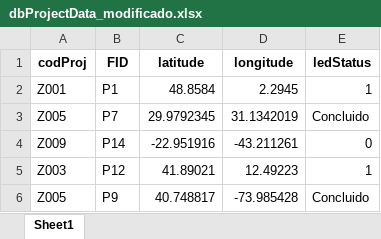
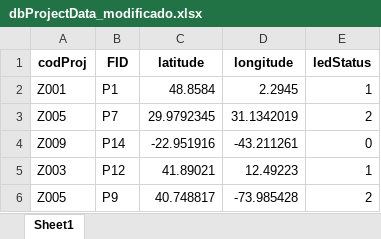
Before and after one commit to HaseleinB/ProjectData, an Excel workbook: dbProjectData_modificado.xlsx, sheet Sheet1, drawn as a sheet; values as stored, in another font and other column widths than the file's, no borders; the diff names each change by its address in the sheet, - before the commit and + after, or states it on an @@ line.

Commit message:
Atualização do código do projeto Z005

```diff
--- a/dbProjectData_modificado.xlsx (sheet Sheet1)
+++ b/dbProjectData_modificado.xlsx (sheet Sheet1)
-E3 (ledStatus): Concluido
+E3 (ledStatus): 2
-E6 (ledStatus): Concluido
+E6 (ledStatus): 2
```
